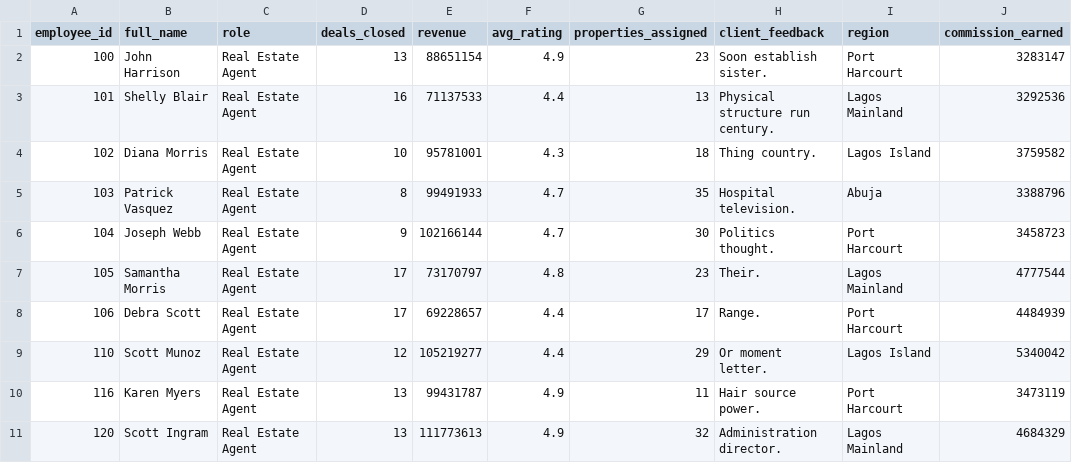
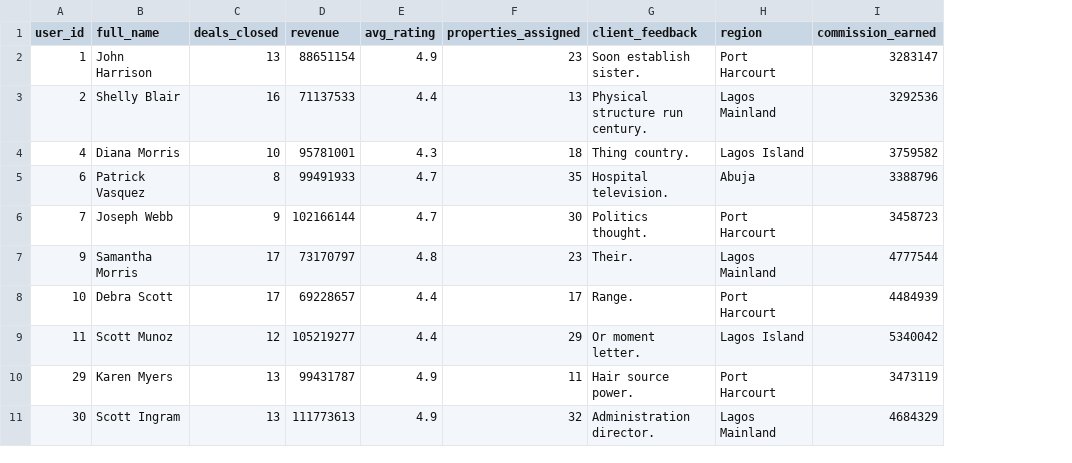
Before and after one commit to tobyt50/CribLink, a CSV file: data_source/agent_performance.csv, drawn as a sheet; removed rows and columns are numbered as before the commit, all else as after; the diff names each change by its address in the sheet, - before the commit and + after, or states it on an @@ line.

```diff
--- a/data_source/agent_performance.csv
+++ b/data_source/agent_performance.csv
-column A (employee_id), rows 2-11: 100 | 101 | 102 | 103 | 104 | 105 | 106 | 110 | 116 | 120
+column A (user_id), rows 2-11: 1 | 2 | 4 | 6 | 7 | 9 | 10 | 11 | 29 | 30
-column C (role), rows 2-11: all Real Estate Agent
```
Also changed, not shown: data_source/users.csv, 30 other files.
